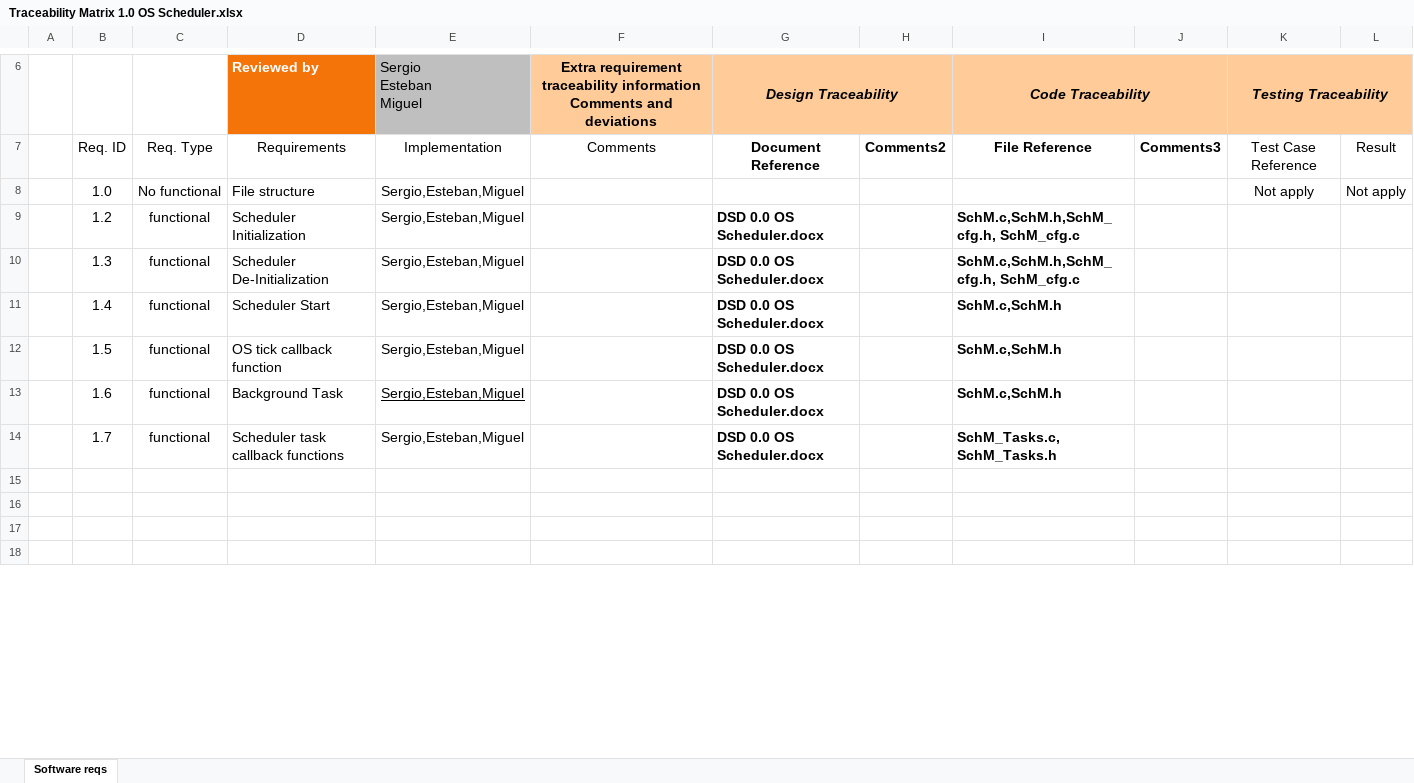
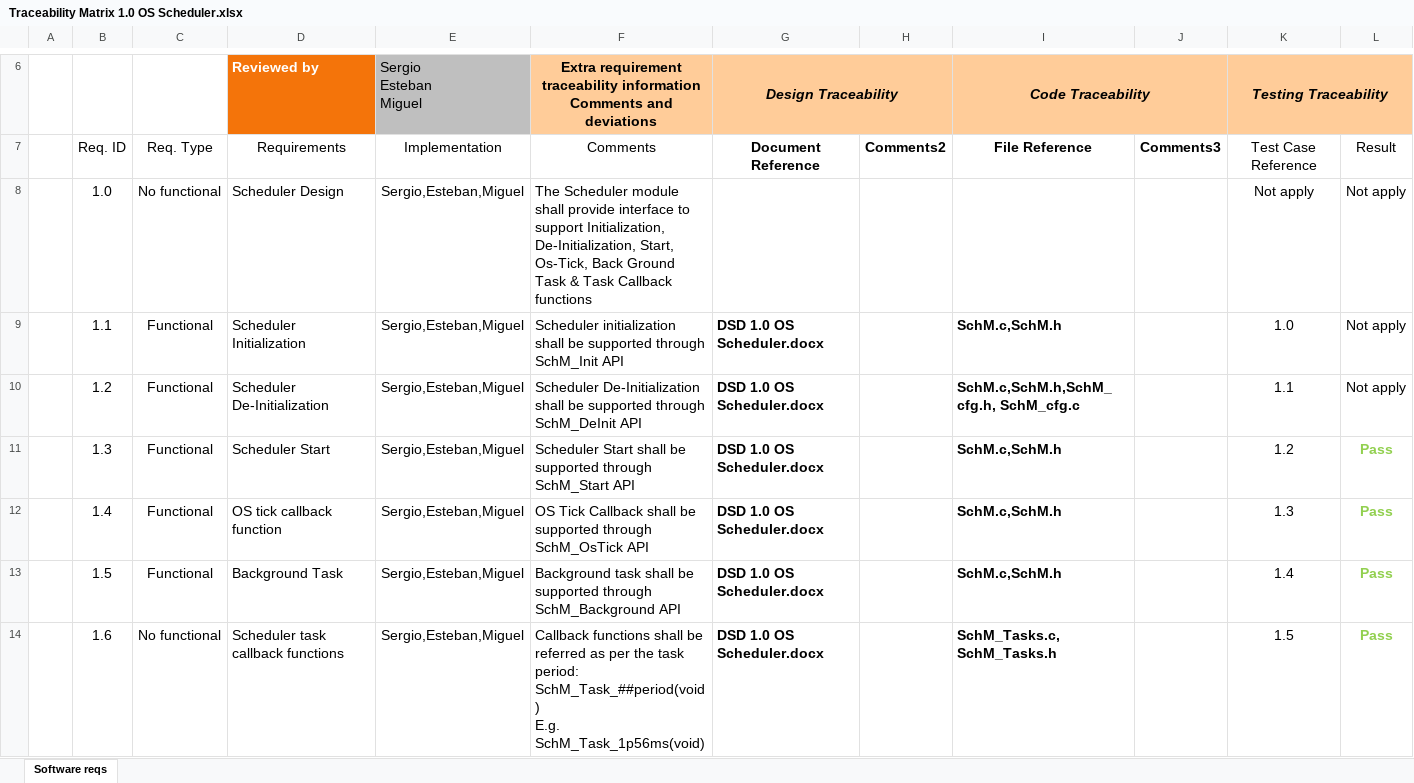
Before and after one commit to TheBenitoBBodoque/Embedded-Real-Time-OS---Iteso, an Excel workbook: documentation/1.0 Requirements/Traceability Matrix 1.0 OS Scheduler.xlsx, sheet Software reqs, drawn as a sheet; only a part is shown, gaps mark what is left out; values as stored, in another font and other column widths than the file's, no borders; charts and pictures and table styles not drawn; removed rows and columns are numbered as before the commit, all else as after; ↵ is a line break in a cell; the diff covers the shown part only; the diff names each change by its address in the sheet, - before the commit and + after, or states it on an @@ line.

```diff
--- a/documentation/1.0 Requirements/Traceability Matrix 1.0 OS Scheduler.xlsx (sheet Software reqs)
+++ b/documentation/1.0 Requirements/Traceability Matrix 1.0 OS Scheduler.xlsx (sheet Software reqs)
-D8 (Reviewed by): File structure
+D8 (Reviewed by): Scheduler Design
-F8: (empty)
+F8: The Scheduler module shall provide interface to support Initialization, De-Initialization, Start, Os-Tick, Back Ground Task & Task Callback functions
+row 9:  | 1.1 | Functional | Scheduler Initialization | Sergio,Esteban,Miguel | Scheduler initialization shall be supported through SchM_Init API | DSD 1.0 OS Scheduler.docx |  | SchM.c,SchM.h |  | 1.0 | Not apply
-C10: functional
+C10: Functional
-D10 (Reviewed by): Scheduler Initialization
+D10 (Reviewed by): Scheduler De-Initialization
-F10: (empty)
+F10: Scheduler De-Initialization shall be supported through SchM_DeInit API
-G10 (Design Traceability): DSD 0.0 OS Scheduler.docx
+G10 (Design Traceability): DSD 1.0 OS Scheduler.docx
-K10 (Testing Traceability): (empty)
+K10 (Testing Traceability): 1.1
-L10: (empty)
+L10: Not apply
-row 10:  | 1.3 | functional | Scheduler De-Initialization | Sergio,Esteban,Miguel |  | DSD 0.0 OS Scheduler.docx |  | SchM.c,SchM.h,SchM_cfg.h, SchM_cfg.c
-row 11:  | 1.4 | functional | Scheduler Start | Sergio,Esteban,Miguel |  | DSD 0.0 OS Scheduler.docx |  | SchM.c,SchM.h
-row 12:  | 1.5 | functional | OS tick callback function | Sergio,Esteban,Miguel |  | DSD 0.0 OS Scheduler.docx |  | SchM.c,SchM.h
-row 13:  | 1.6 | functional | Background Task | Sergio,Esteban,Miguel |  | DSD 0.0 OS Scheduler.docx |  | SchM.c,SchM.h
-row 14:  | 1.7 | functional | Scheduler task callback functions | Sergio,Esteban,Miguel |  | DSD 0.0 OS Scheduler.docx |  | SchM_Tasks.c, SchM_Tasks.h
-row 11: (empty)
+row 11:  | 1.3 | Functional | Scheduler Start | Sergio,Esteban,Miguel | Scheduler Start shall be supported through SchM_Start API | DSD 1.0 OS Scheduler.docx |  | SchM.c,SchM.h |  | 1.2 | Pass
-row 12: (empty)
+row 12:  | 1.4 | Functional | OS tick callback function | Sergio,Esteban,Miguel | OS Tick Callback shall be supported through SchM_OsTick API | DSD 1.0 OS Scheduler.docx |  | SchM.c,SchM.h |  | 1.3 | Pass
-row 13: (empty)
+row 13:  | 1.5 | Functional | Background Task | Sergio,Esteban,Miguel | Background task shall be supported through SchM_Background API | DSD 1.0 OS Scheduler.docx |  | SchM.c,SchM.h |  | 1.4 | Pass
-row 14: (empty)
+row 14:  | 1.6 | No functional | Scheduler task callback functions | Sergio,Esteban,Miguel | Callback functions shall be referred as per the task period: ↵ SchM_Task_##period(void) ↵ E.g. SchM_Task_1p56ms(void) | DSD 1.0 OS Scheduler.docx |  | SchM_Tasks.c, SchM_Tasks.h |  | 1.5 | Pass
```
Also changed, not shown: 3 added rows and 65 edited cells elsewhere in this sheet.
